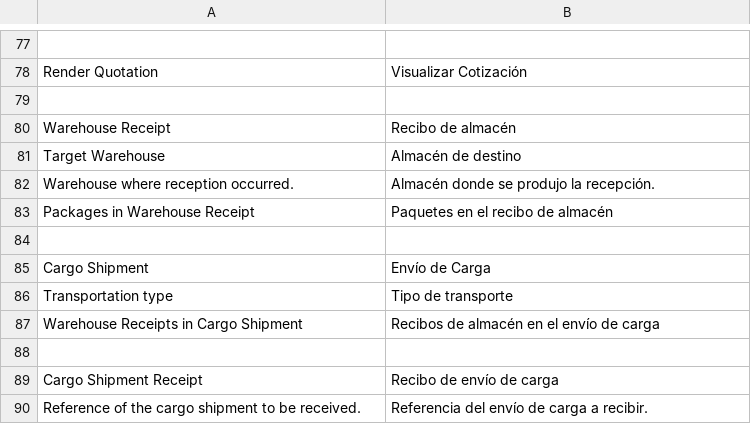
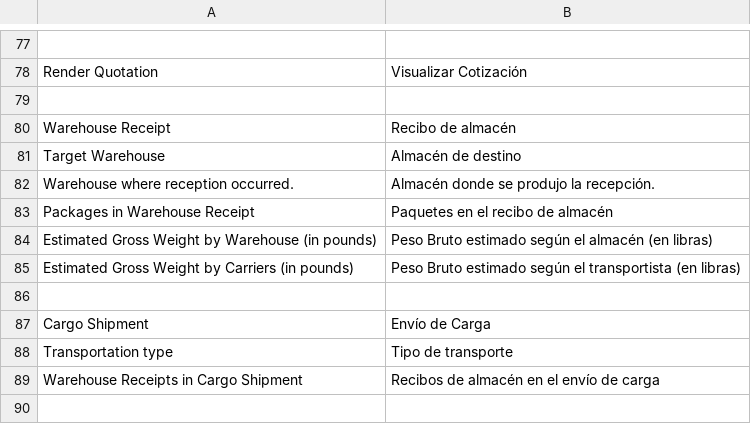
Before and after one commit to AgileShift/cargo_management, a CSV file: cargo_management/translations/es.csv, drawn as a sheet; only a part is shown, gaps mark what is left out; the shorter side is filled out with more unchanged rows; the diff names each change by its address in the sheet, - before the commit and + after, or states it on an @@ line.

```diff
--- a/cargo_management/translations/es.csv
+++ b/cargo_management/translations/es.csv
+row 84: Estimated Gross Weight by Warehouse (in pounds) | Peso Bruto estimado según el almacén (en libras)
+row 85: Estimated Gross Weight by Carriers (in pounds) | Peso Bruto estimado según el transportista (en libras)
```
Also changed, not shown: 30 other files.
